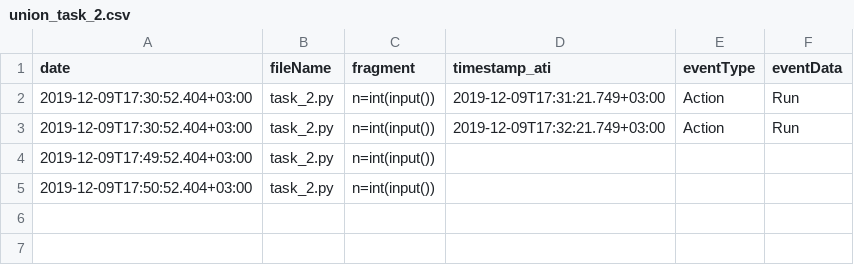
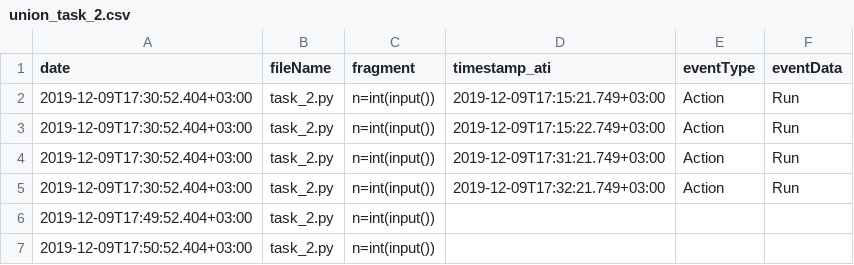
Before and after one commit to JetBrains-Research/task-tracker-post-processing, a CSV file: src/resources/data_tests/ati_1/union_task_2.csv, drawn as a sheet.

```diff
--- a/src/resources/data_tests/ati_1/union_task_2.csv
+++ b/src/resources/data_tests/ati_1/union_task_2.csv
@@ -1,2 +1,4 @@
 date,fileName,fragment,timestamp_ati,eventType,eventData
+2019-12-09T17:30:52.404+03:00,task_2.py,n=int(input()),2019-12-09T17:15:21.749+03:00,Action,Run
+2019-12-09T17:30:52.404+03:00,task_2.py,n=int(input()),2019-12-09T17:15:22.749+03:00,Action,Run
 2019-12-09T17:30:52.404+03:00,task_2.py,n=int(input()),2019-12-09T17:31:21.749+03:00,Action,Run
```
Also changed, not shown: src/resources/data_tests/ati_1/ide-events_1.csv, 1 other file.
